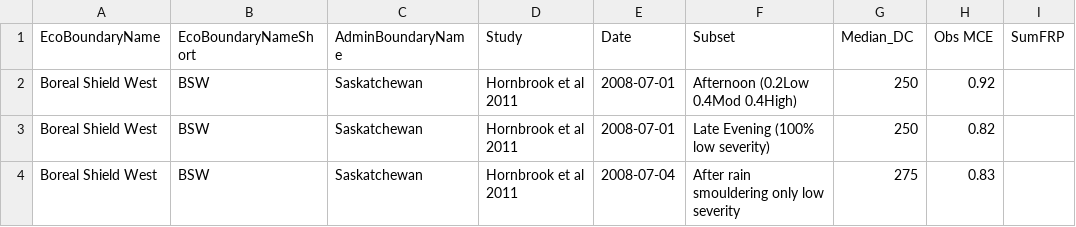
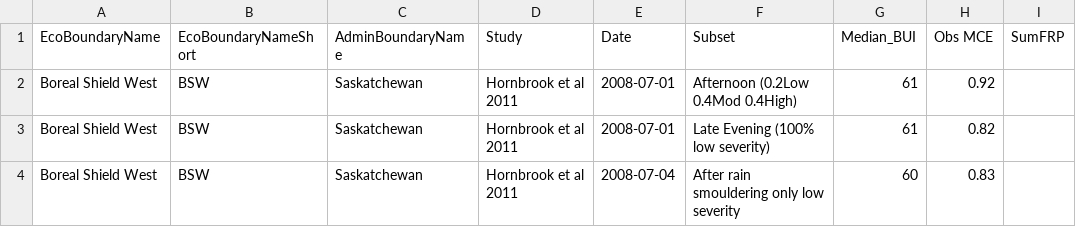
Before and after one commit to nrcan-cfs-fire/FireDMs, a CSV file: AirborneMCE.csv, drawn as a sheet.

```diff
--- a/AirborneMCE.csv
+++ b/AirborneMCE.csv
@@ -1,4 +1,4 @@
-EcoBoundaryName,EcoBoundaryNameShort,AdminBoundaryName,Study,Date,Subset,Median_DC,Obs MCE,SumFRP
-Boreal Shield West,BSW,Saskatchewan,Hornbrook et al 2011,2008-07-01,Afternoon (0.2Low 0.4Mod 0.4High),250,0.92,
-Boreal Shield West,BSW,Saskatchewan,Hornbrook et al 2011,2008-07-01,Late Evening (100% low severity),250,0.82,
-Boreal Shield West,BSW,Saskatchewan,Hornbrook et al 2011,2008-07-04,After rain smouldering only low severity,275,0.83,
+EcoBoundaryName,EcoBoundaryNameShort,AdminBoundaryName,Study,Date,Subset,Median_BUI,Obs MCE,SumFRP
+Boreal Shield West,BSW,Saskatchewan,Hornbrook et al 2011,2008-07-01,Afternoon (0.2Low 0.4Mod 0.4High),61,0.92,
+Boreal Shield West,BSW,Saskatchewan,Hornbrook et al 2011,2008-07-01,Late Evening (100% low severity),61,0.82,
+Boreal Shield West,BSW,Saskatchewan,Hornbrook et al 2011,2008-07-04,After rain smouldering only low severity,60,0.83,
```
Also changed, not shown: 3 other files.
